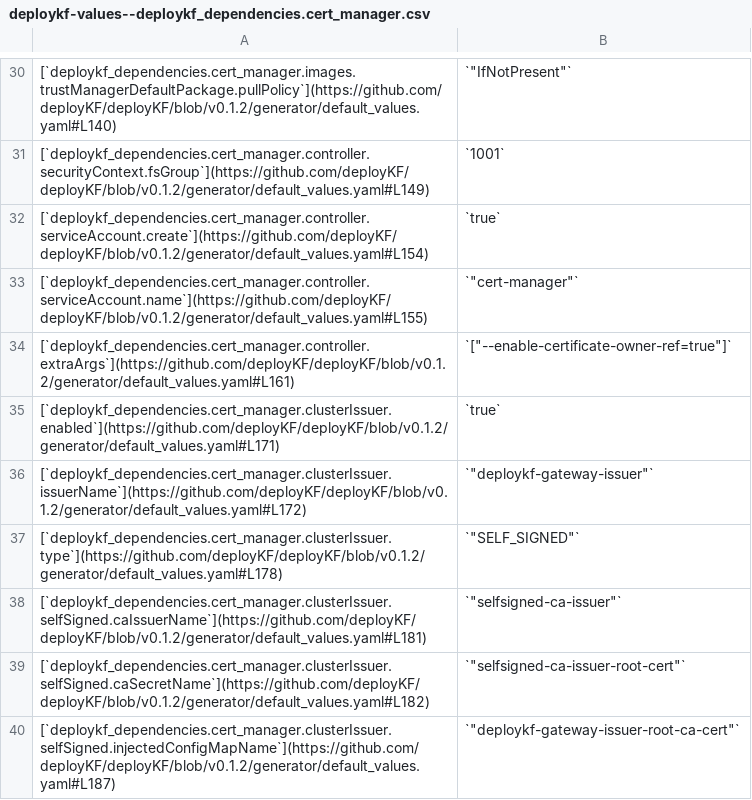
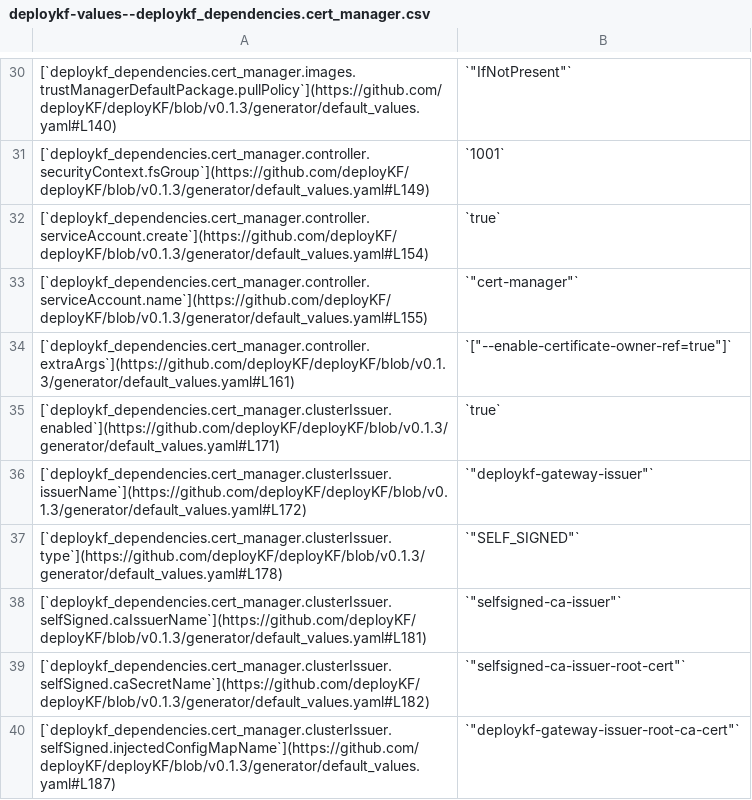
Before and after one commit to deployKF/website, a CSV file: reference/deploykf-values--deploykf_dependencies.cert_manager.csv, drawn as a sheet; only a part is shown, gaps mark what is left out; the diff covers the shown part only; the diff names each change by its address in the sheet, - before the commit and + after, or states it on an @@ line.

Commit message:
Deployed 433a8eb with MkDocs version: 1.5.3

```diff
--- a/reference/deploykf-values--deploykf_dependencies.cert_manager.csv
+++ b/reference/deploykf-values--deploykf_dependencies.cert_manager.csv
-A30: [`deploykf_dependencies.cert_manager.images.trustManagerDefaultPackage.pullPolicy`](https://github.com/deployKF/deployKF/blob/v0.1.2/generator/default_values.yaml#L140)
+A30: [`deploykf_dependencies.cert_manager.images.trustManagerDefaultPackage.pullPolicy`](https://github.com/deployKF/deployKF/blob/v0.1.3/generator/default_values.yaml#L140)
-A31: [`deploykf_dependencies.cert_manager.controller.securityContext.fsGroup`](https://github.com/deployKF/deployKF/blob/v0.1.2/generator/default_values.yaml#L149)
+A31: [`deploykf_dependencies.cert_manager.controller.securityContext.fsGroup`](https://github.com/deployKF/deployKF/blob/v0.1.3/generator/default_values.yaml#L149)
-A32: [`deploykf_dependencies.cert_manager.controller.serviceAccount.create`](https://github.com/deployKF/deployKF/blob/v0.1.2/generator/default_values.yaml#L154)
+A32: [`deploykf_dependencies.cert_manager.controller.serviceAccount.create`](https://github.com/deployKF/deployKF/blob/v0.1.3/generator/default_values.yaml#L154)
-A33: [`deploykf_dependencies.cert_manager.controller.serviceAccount.name`](https://github.com/deployKF/deployKF/blob/v0.1.2/generator/default_values.yaml#L155)
+A33: [`deploykf_dependencies.cert_manager.controller.serviceAccount.name`](https://github.com/deployKF/deployKF/blob/v0.1.3/generator/default_values.yaml#L155)
-A34: [`deploykf_dependencies.cert_manager.controller.extraArgs`](https://github.com/deployKF/deployKF/blob/v0.1.2/generator/default_values.yaml#L161)
+A34: [`deploykf_dependencies.cert_manager.controller.extraArgs`](https://github.com/deployKF/deployKF/blob/v0.1.3/generator/default_values.yaml#L161)
-A35: [`deploykf_dependencies.cert_manager.clusterIssuer.enabled`](https://github.com/deployKF/deployKF/blob/v0.1.2/generator/default_values.yaml#L171)
+A35: [`deploykf_dependencies.cert_manager.clusterIssuer.enabled`](https://github.com/deployKF/deployKF/blob/v0.1.3/generator/default_values.yaml#L171)
-A36: [`deploykf_dependencies.cert_manager.clusterIssuer.issuerName`](https://github.com/deployKF/deployKF/blob/v0.1.2/generator/default_values.yaml#L172)
+A36: [`deploykf_dependencies.cert_manager.clusterIssuer.issuerName`](https://github.com/deployKF/deployKF/blob/v0.1.3/generator/default_values.yaml#L172)
-A37: [`deploykf_dependencies.cert_manager.clusterIssuer.type`](https://github.com/deployKF/deployKF/blob/v0.1.2/generator/default_values.yaml#L178)
+A37: [`deploykf_dependencies.cert_manager.clusterIssuer.type`](https://github.com/deployKF/deployKF/blob/v0.1.3/generator/default_values.yaml#L178)
-A38: [`deploykf_dependencies.cert_manager.clusterIssuer.selfSigned.caIssuerName`](https://github.com/deployKF/deployKF/blob/v0.1.2/generator/default_values.yaml#L181)
+A38: [`deploykf_dependencies.cert_manager.clusterIssuer.selfSigned.caIssuerName`](https://github.com/deployKF/deployKF/blob/v0.1.3/generator/default_values.yaml#L181)
-A39: [`deploykf_dependencies.cert_manager.clusterIssuer.selfSigned.caSecretName`](https://github.com/deployKF/deployKF/blob/v0.1.2/generator/default_values.yaml#L182)
+A39: [`deploykf_dependencies.cert_manager.clusterIssuer.selfSigned.caSecretName`](https://github.com/deployKF/deployKF/blob/v0.1.3/generator/default_values.yaml#L182)
-A40: [`deploykf_dependencies.cert_manager.clusterIssuer.selfSigned.injectedConfigMapName`](https://github.com/deployKF/deployKF/blob/v0.1.2/generator/default_values.yaml#L187)
+A40: [`deploykf_dependencies.cert_manager.clusterIssuer.selfSigned.injectedConfigMapName`](https://github.com/deployKF/deployKF/blob/v0.1.3/generator/default_values.yaml#L187)
```
Also changed, not shown: 28 edited cells elsewhere in this file, 33 other files.
